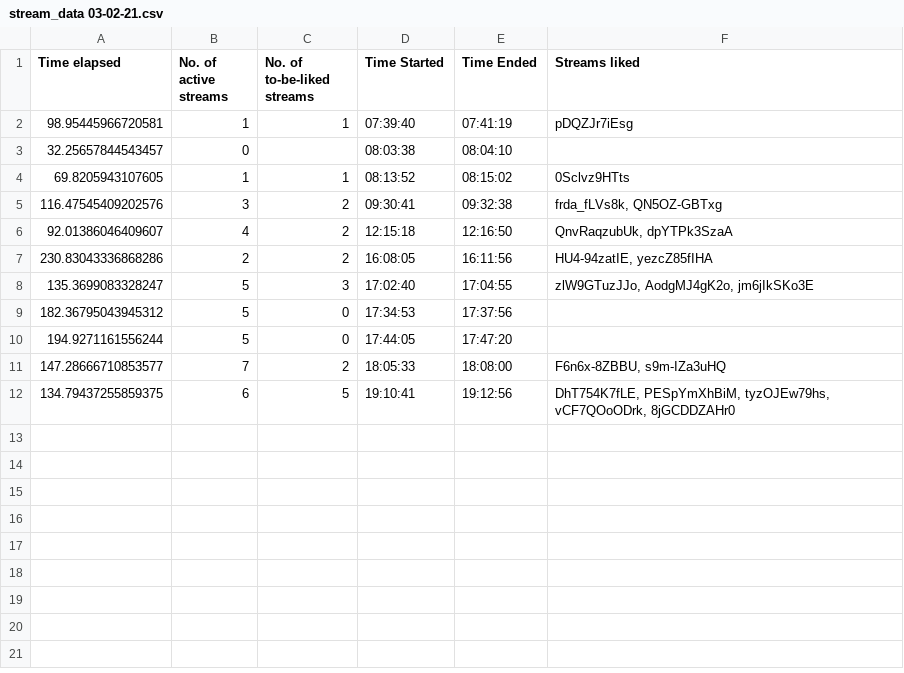
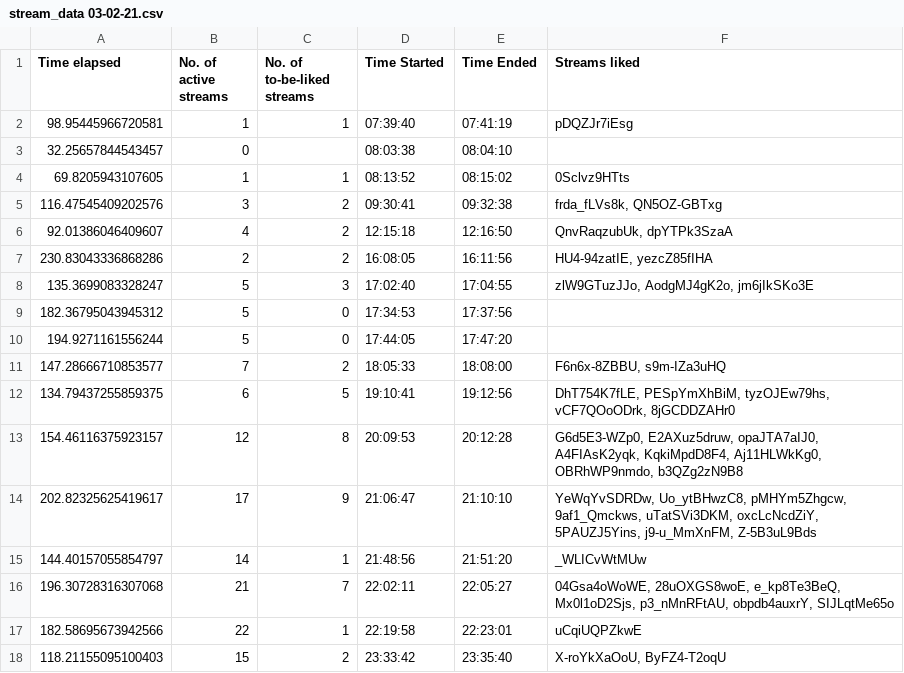
Before and after one commit to H-isaac23/Youtube-Streams-Liker, a CSV file: Stream data/stream_data 03-02-21.csv, drawn as a sheet; the diff names each change by its address in the sheet, - before the commit and + after, or states it on an @@ line.

Commit message:
final stream data 3-2-21

```diff
--- a/Stream data/stream_data 03-02-21.csv
+++ b/Stream data/stream_data 03-02-21.csv
+row 13: 154.46116375923157 | 12 | 8 | 20:09:53 | 20:12:28 | G6d5E3-WZp0, E2AXuz5druw, opaJTA7aIJ0, A4FIAsK2yqk, KqkiMpdD8F4, Aj11HLWkKg0, OBRhWP9nmdo, b3QZg2zN9B8
+row 14: 202.82325625419617 | 17 | 9 | 21:06:47 | 21:10:10 | YeWqYvSDRDw, Uo_ytBHwzC8, pMHYm5Zhgcw, 9af1_Qmckws, uTatSVi3DKM, oxcLcNcdZiY, 5PAUZJ5Yins, j9-u_MmXnFM, Z-5B3uL9Bds
+row 15: 144.40157055854797 | 14 | 1 | 21:48:56 | 21:51:20 | _WLICvWtMUw
+row 16: 196.30728316307068 | 21 | 7 | 22:02:11 | 22:05:27 | 04Gsa4oWoWE, 28uOXGS8woE, e_kp8Te3BeQ, Mx0l1oD2Sjs, p3_nMnRFtAU, obpdb4auxrY, SIJLqtMe65o
+row 17: 182.58695673942566 | 22 | 1 | 22:19:58 | 22:23:01 | uCqiUQPZkwE
+row 18: 118.21155095100403 | 15 | 2 | 23:33:42 | 23:35:40 | X-roYkXaOoU, ByFZ4-T2oqU
```
